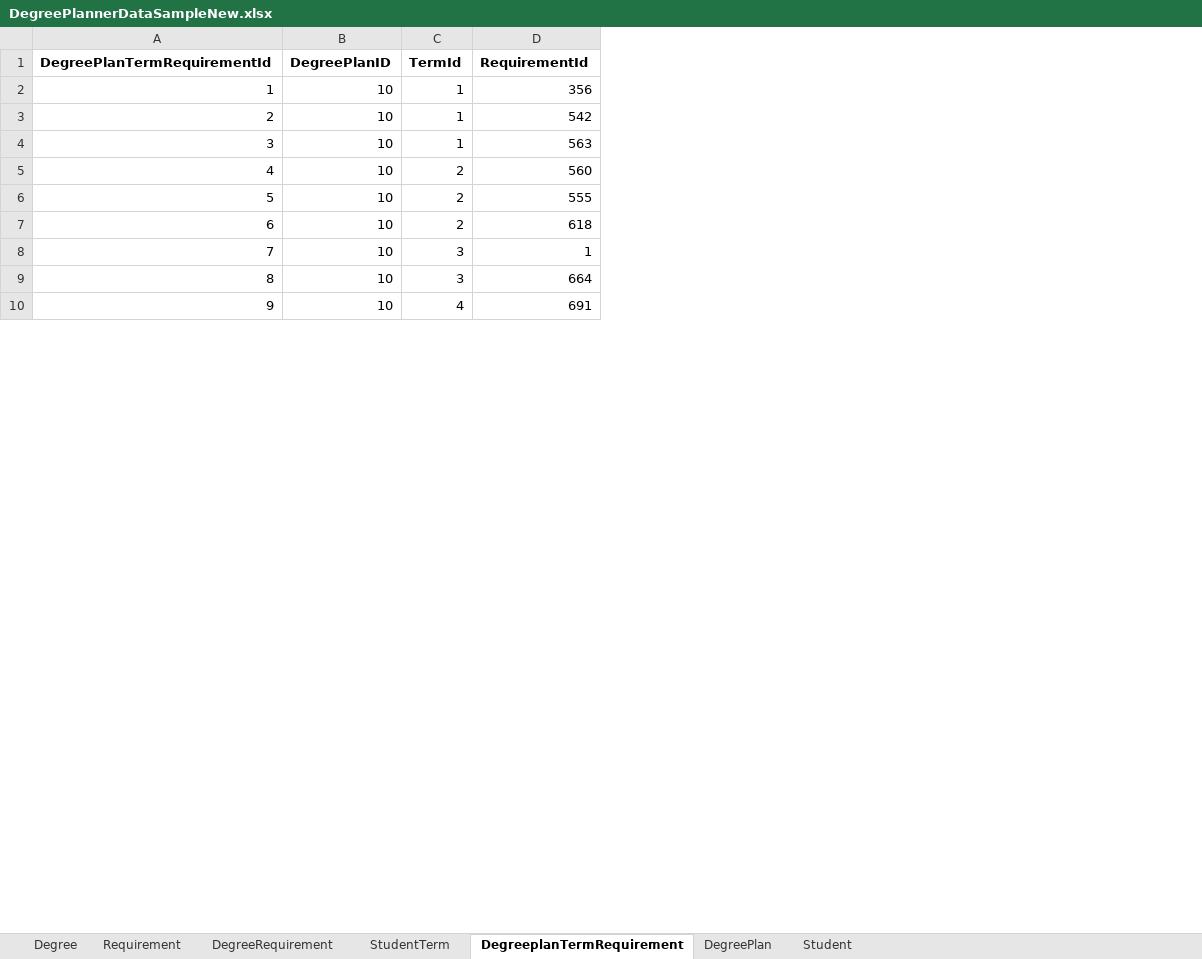
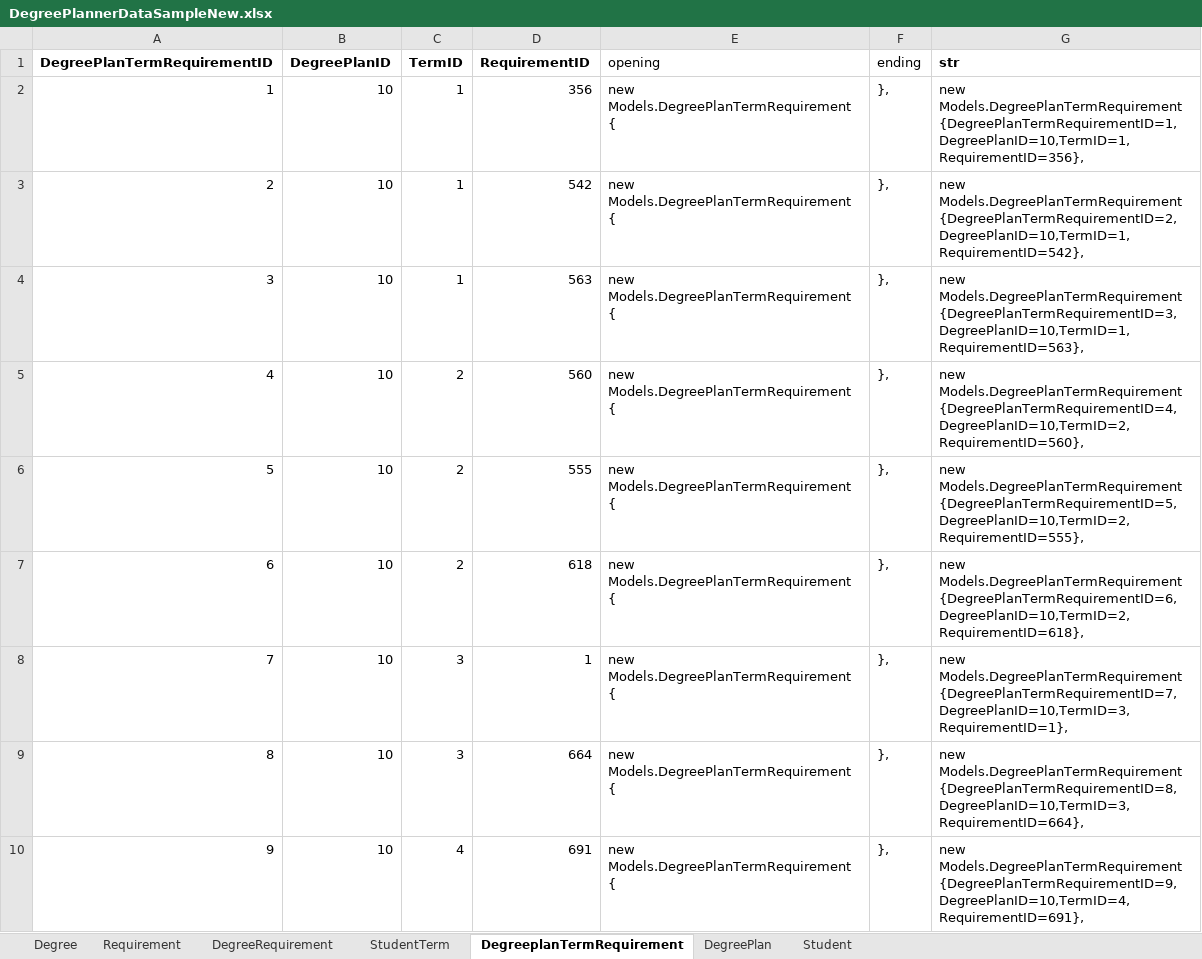
Before and after one commit to rajv11/DegreePlanner, an Excel workbook: Docs/DegreePlannerDataSampleNew.xlsx, sheet DegreeplanTermRequirement, drawn as a sheet; only a part is shown; values as stored, in another font and other column widths than the file's, no borders; the diff names each change by its address in the sheet, - before the commit and + after, or states it on an @@ line.

Commit message:
seeded sample data for all models

```diff
--- a/Docs/DegreePlannerDataSampleNew.xlsx (sheet DegreeplanTermRequirement)
+++ b/Docs/DegreePlannerDataSampleNew.xlsx (sheet DegreeplanTermRequirement)
+column E (opening), rows 2-10: all new Models.DegreePlanTermRequirement {
+column F (ending), rows 2-10: all },
+column G (str), rows 2-10: new Models.DegreePlanTermRequirement {DegreePlanTermRequirementID=1,DegreePlanID=10,TermID=1,RequirementID=356}, | new Models.DegreePlanTermRequirement {DegreePlanTermRequirementID=2,DegreePlanID=10,TermID=1,RequirementID=542}, | new Models.DegreePlanTermRequirement {DegreePlanTermRequirementID=3,DegreePlanID=10,TermID=1,RequirementID=563}, | new Models.DegreePlanTermRequirement {DegreePlanTermRequirementID=4,DegreePlanID=10,TermID=2,RequirementID=560}, | new Models.DegreePlanTermRequirement {DegreePlanTermRequirementID=5,DegreePlanID=10,TermID=2,RequirementID=555}, | new Models.DegreePlanTermRequirement {DegreePlanTermRequirementID=6,DegreePlanID=10,TermID=2,RequirementID=618}, | new Models.DegreePlanTermRequirement {DegreePlanTermRequirementID=7,DegreePlanID=10,TermID=3,RequirementID=1}, | new Models.DegreePlanTermRequirement {DegreePlanTermRequirementID=8,DegreePlanID=10,TermID=3,RequirementID=664}, | new Models.DegreePlanTermRequirement {DegreePlanTermRequirementID=9,DegreePlanID=10,TermID=4,RequirementID=691},
-A1: DegreePlanTermRequirementId
+A1: DegreePlanTermRequirementID
-C1: TermId
+C1: TermID
-D1: RequirementId
+D1: RequirementID
```
Also changed, not shown: sheet Student, sheet DegreeRequirement, sheet DegreePlan, sheet StudentTerm, 6 other files.
